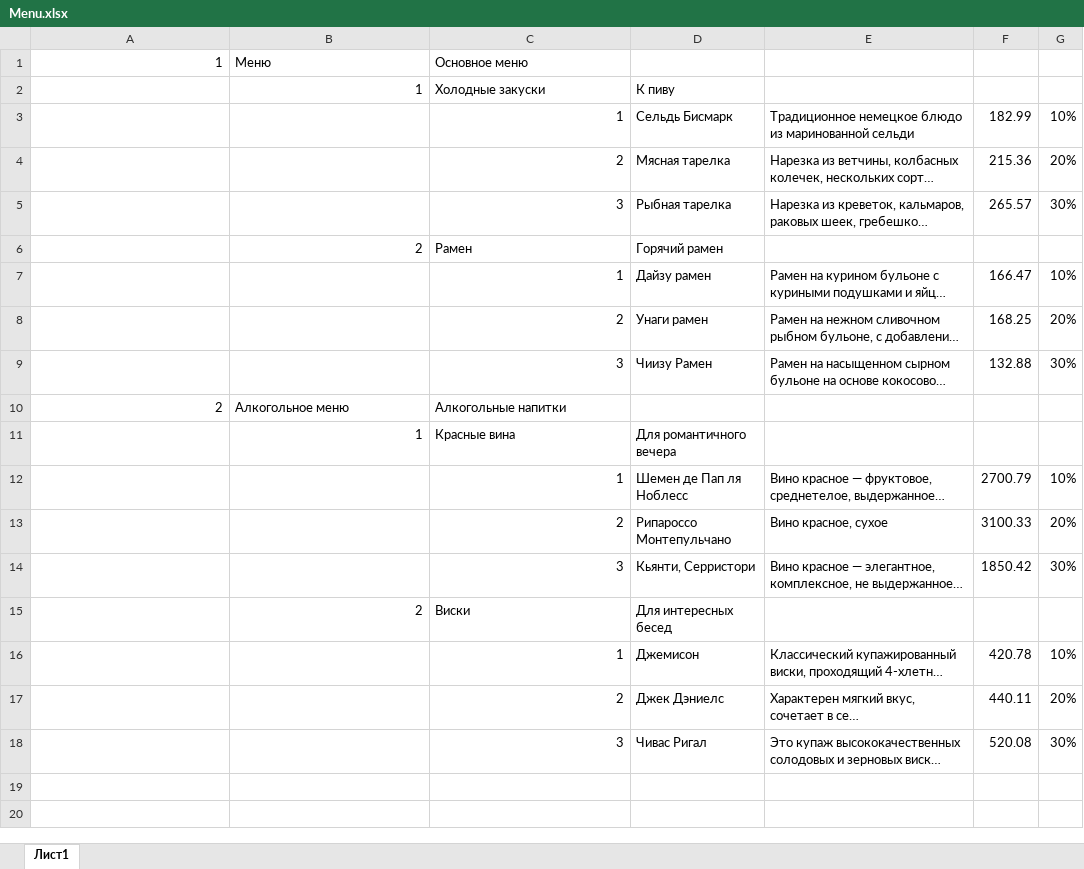
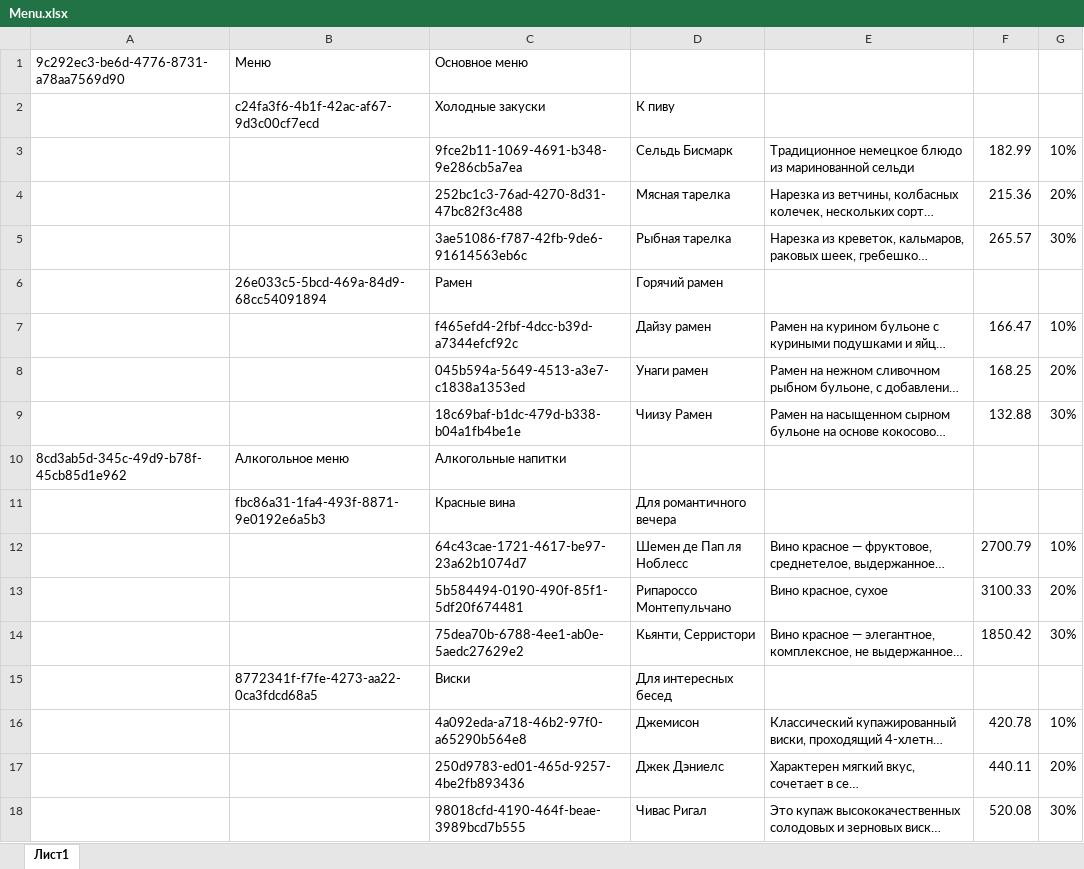
Before and after one commit to DimTur/menu_app_FastAPI, an Excel workbook: admin/Menu.xlsx, sheet Лист1, drawn as a sheet; long unchanged cells end in …; values as stored, in another font and other column widths than the file's, no cell formats; conditional formats not drawn; the diff names each change by its address in the sheet, - before the commit and + after, or states it on an @@ line.

```diff
--- a/admin/Menu.xlsx (sheet Лист1)
+++ b/admin/Menu.xlsx (sheet Лист1)
-A1: 1
+A1: 9c292ec3-be6d-4776-8731-a78aa7569d90
-B2 (Меню): 1
+B2 (Меню): c24fa3f6-4b1f-42ac-af67-9d3c00cf7ecd
-C3 (Основное меню): 1
+C3 (Основное меню): 9fce2b11-1069-4691-b348-9e286cb5a7ea
-C4 (Основное меню): 2
+C4 (Основное меню): 252bc1c3-76ad-4270-8d31-47bc82f3c488
-C5 (Основное меню): 3
+C5 (Основное меню): 3ae51086-f787-42fb-9de6-91614563eb6c
-B6 (Меню): 2
+B6 (Меню): 26e033c5-5bcd-469a-84d9-68cc54091894
-C7 (Основное меню): 1
+C7 (Основное меню): f465efd4-2fbf-4dcc-b39d-a7344efcf92c
-C8 (Основное меню): 2
+C8 (Основное меню): 045b594a-5649-4513-a3e7-c1838a1353ed
-C9 (Основное меню): 3
+C9 (Основное меню): 18c69baf-b1dc-479d-b338-b04a1fb4be1e
-A10: 2
+A10: 8cd3ab5d-345c-49d9-b78f-45cb85d1e962
-B11 (Меню): 1
+B11 (Меню): fbc86a31-1fa4-493f-8871-9e0192e6a5b3
-C12 (Основное меню): 1
+C12 (Основное меню): 64c43cae-1721-4617-be97-23a62b1074d7
-C13 (Основное меню): 2
+C13 (Основное меню): 5b584494-0190-490f-85f1-5df20f674481
-C14 (Основное меню): 3
+C14 (Основное меню): 75dea70b-6788-4ee1-ab0e-5aedc27629e2
-B15 (Меню): 2
+B15 (Меню): 8772341f-f7fe-4273-aa22-0ca3fdcd68a5
-C16 (Основное меню): 1
+C16 (Основное меню): 4a092eda-a718-46b2-97f0-a65290b564e8
-C17 (Основное меню): 2
+C17 (Основное меню): 250d9783-ed01-465d-9257-4be2fb893436
-C18 (Основное меню): 3
+C18 (Основное меню): 98018cfd-4190-464f-beae-3989bcd7b555
```
Also changed, not shown: cell formats, 9 other files.
